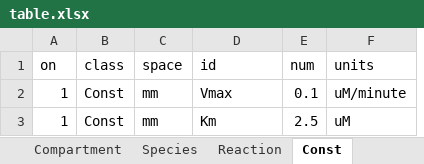
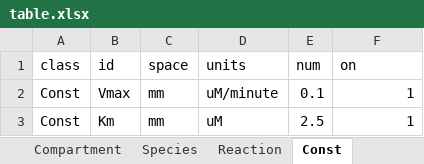
Before and after one commit to hetalang/heta-compiler, an Excel workbook: cases/0-hello-world/master/table.xlsx, sheet Const, drawn as a sheet; values as stored, in another font and other column widths than the file's, no borders; removed rows and columns are numbered as before the commit, all else as after; the diff names each change by its address in the sheet, - before the commit and + after, or states it on an @@ line.

```diff
--- a/cases/0-hello-world/master/table.xlsx (sheet Const)
+++ b/cases/0-hello-world/master/table.xlsx (sheet Const)
-column A (on), rows 2-3: 1 | 1
+column B (id), rows 2-3: Vmax | Km
-D1: id
+D1: units
-F1: units
+F1: on
-D2 (units): Vmax
+D2 (units): uM/minute
-F2 (on): uM/minute
+F2 (on): 1
-D3 (units): Km
+D3 (units): uM
-F3 (on): uM
+F3 (on): 1
```
Also changed, not shown: sheet Reaction, sheet Compartment, sheet Species, sheet undefined, 5 other files.
